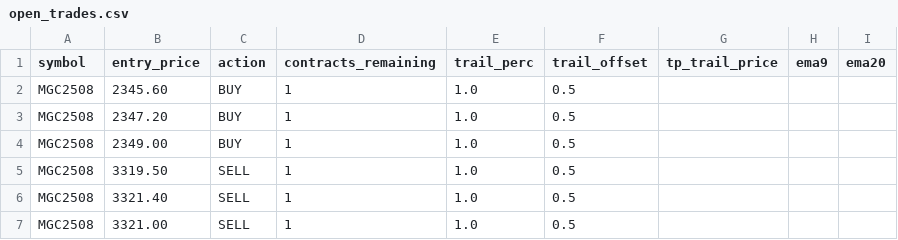
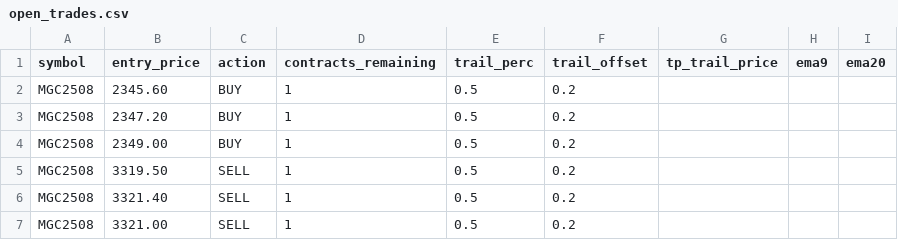
Before and after one commit to Mikeywnz/tw2tt-bridge-clean, a CSV file: open_trades.csv, drawn as a sheet.

```diff
--- a/open_trades.csv
+++ b/open_trades.csv
@@ -1,7 +1,7 @@
 symbol,entry_price,action,contracts_remaining,trail_perc,trail_offset,tp_trail_price,ema9,ema20
-MGC2508,2345.60,BUY,1,1.0,0.5,,,
-MGC2508,2347.20,BUY,1,1.0,0.5,,,
-MGC2508,2349.00,BUY,1,1.0,0.5,,,
-MGC2508,3319.50,SELL,1,1.0,0.5,,,
-MGC2508,3321.40,SELL,1,1.0,0.5,,,
-MGC2508,3321.00,SELL,1,1.0,0.5,,,
+MGC2508,2345.60,BUY,1,0.5,0.2,,,
+MGC2508,2347.20,BUY,1,0.5,0.2,,,
+MGC2508,2349.00,BUY,1,0.5,0.2,,,
+MGC2508,3319.50,SELL,1,0.5,0.2,,,
+MGC2508,3321.40,SELL,1,0.5,0.2,,,
+MGC2508,3321.00,SELL,1,0.5,0.2,,,
```
Also changed, not shown: 2 other files.
